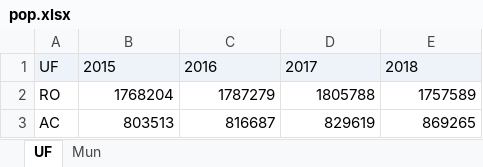
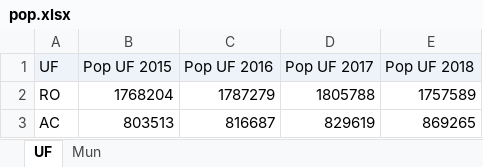
Before and after one commit to williamlapa/DadosAgregados, an Excel workbook: DadosOriginais/pop.xlsx, sheet UF, drawn as a sheet; only a part is shown; values as stored, in another font and other column widths than the file's, no borders; the diff names each change by its address in the sheet, - before the commit and + after, or states it on an @@ line.

```diff
--- a/DadosOriginais/pop.xlsx (sheet UF)
+++ b/DadosOriginais/pop.xlsx (sheet UF)
-B1: 2015
+B1: Pop UF 2015
-C1: 2016
+C1: Pop UF 2016
-D1: 2017
+D1: Pop UF 2017
-E1: 2018
+E1: Pop UF 2018
```
Also changed, not shown: sheet Mun, 6 other files.
